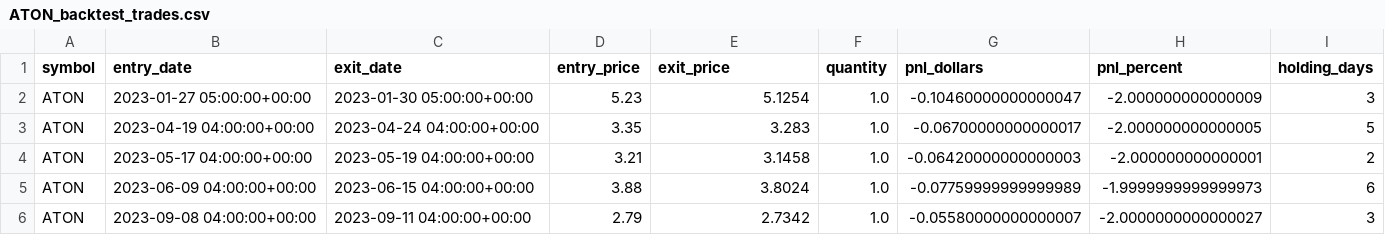
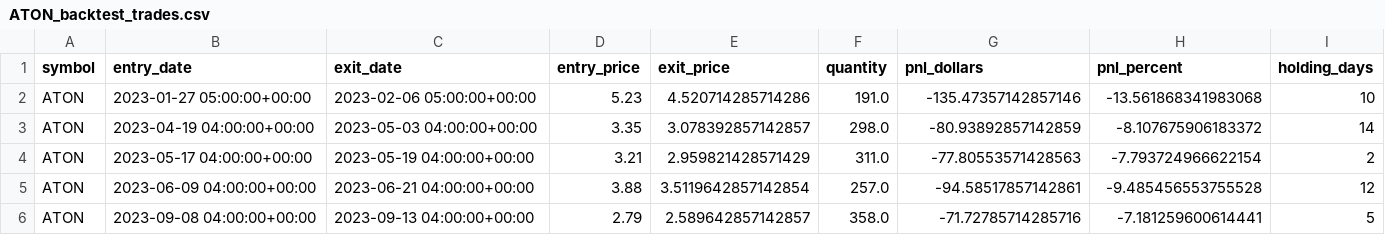
Before and after one commit to rwaters73/ai-trader, a CSV file: data/ATON_backtest_trades.csv, drawn as a sheet; only a part is shown; the diff covers the shown part only.

```diff
--- a/data/ATON_backtest_trades.csv
+++ b/data/ATON_backtest_trades.csv
@@ -1,6 +1,6 @@
 symbol,entry_date,exit_date,entry_price,exit_price,quantity,pnl_dollars,pnl_percent,holding_days
-ATON,2023-01-27 05:00:00+00:00,2023-01-30 05:00:00+00:00,5.23,5.1254,1.0,-0.10460000000000047,-2.000000000000009,3
-ATON,2023-04-19 04:00:00+00:00,2023-04-24 04:00:00+00:00,3.35,3.283,1.0,-0.06700000000000017,-2.000000000000005,5
-ATON,2023-05-17 04:00:00+00:00,2023-05-19 04:00:00+00:00,3.21,3.1458,1.0,-0.06420000000000003,-2.000000000000001,2
-ATON,2023-06-09 04:00:00+00:00,2023-06-15 04:00:00+00:00,3.88,3.8024,1.0,-0.07759999999999989,-1.9999999999999973,6
-ATON,2023-09-08 04:00:00+00:00,2023-09-11 04:00:00+00:00,2.79,2.7342,1.0,-0.05580000000000007,-2.0000000000000027,3
+ATON,2023-01-27 05:00:00+00:00,2023-02-06 05:00:00+00:00,5.23,4.520714285714286,191.0,-135.47357142857146,-13.561868341983068,10
+ATON,2023-04-19 04:00:00+00:00,2023-05-03 04:00:00+00:00,3.35,3.078392857142857,298.0,-80.93892857142859,-8.107675906183372,14
+ATON,2023-05-17 04:00:00+00:00,2023-05-19 04:00:00+00:00,3.21,2.959821428571429,311.0,-77.80553571428563,-7.793724966622154,2
+ATON,2023-06-09 04:00:00+00:00,2023-06-21 04:00:00+00:00,3.88,3.5119642857142854,257.0,-94.58517857142861,-9.485456553755528,12
+ATON,2023-09-08 04:00:00+00:00,2023-09-13 04:00:00+00:00,2.79,2.589642857142857,358.0,-71.72785714285716,-7.181259600614441,5
```
Also changed, not shown: 42 edited cells elsewhere in this file, data/CETY_backtest_trades.csv, data/GME_backtest_trades.csv.
